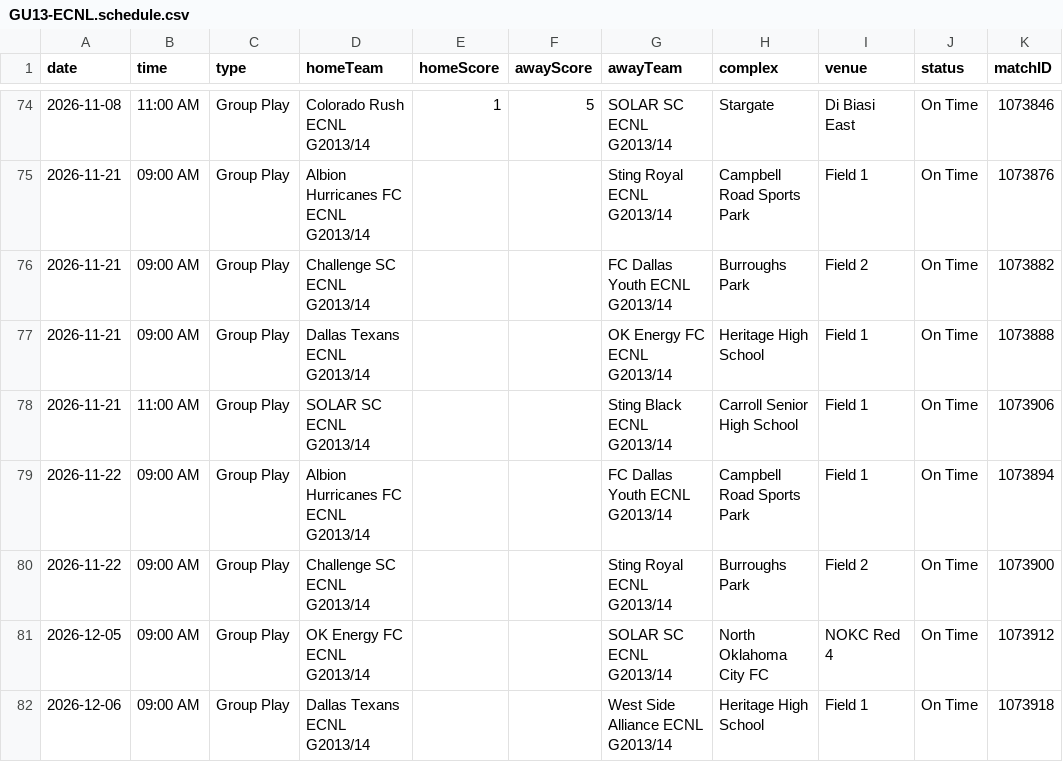
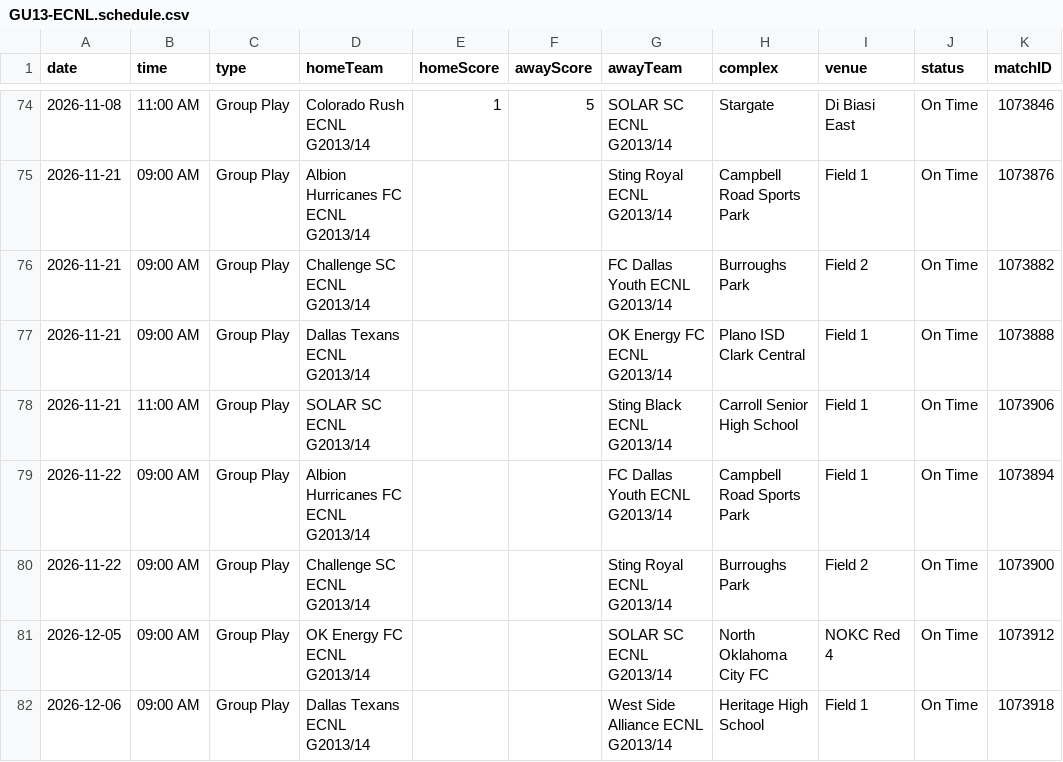
Before and after one commit to NextOneTwoLabs/ecnl-dashboard, a CSV file: export/2026-27/Texas/GU13-ECNL.schedule.csv, drawn as a sheet; only a part is shown, gaps mark what is left out.

```diff
--- a/export/2026-27/Texas/GU13-ECNL.schedule.csv
+++ b/export/2026-27/Texas/GU13-ECNL.schedule.csv
@@ -76,3 +76,3 @@ date,time,type,homeTeam,homeScore,awayScore,awayTeam,complex,venue,status,matchI
 2026-11-21,09:00 AM,Group Play,Challenge SC ECNL G2013/14,,,FC Dallas Youth ECNL G2013/14,Burroughs Park,Field 2,On Time,1073882
-2026-11-21,09:00 AM,Group Play,Dallas Texans ECNL G2013/14,,,OK Energy FC ECNL G2013/14,Heritage High School,Field 1,On Time,1073888
+2026-11-21,09:00 AM,Group Play,Dallas Texans ECNL G2013/14,,,OK Energy FC ECNL G2013/14,Plano ISD Clark Central,Field 1,On Time,1073888
 2026-11-21,11:00 AM,Group Play,SOLAR SC ECNL G2013/14,,,Sting Black ECNL G2013/14,Carroll Senior High School,Field 1,On Time,1073906
```
Also changed, not shown: export/2026-27/Texas/GU14-ECNL.schedule.csv, export/2026-27/Texas/GU15-ECNL.schedule.csv, 9 other files.
